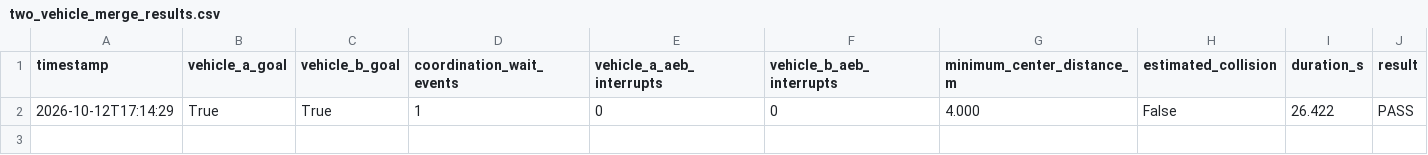
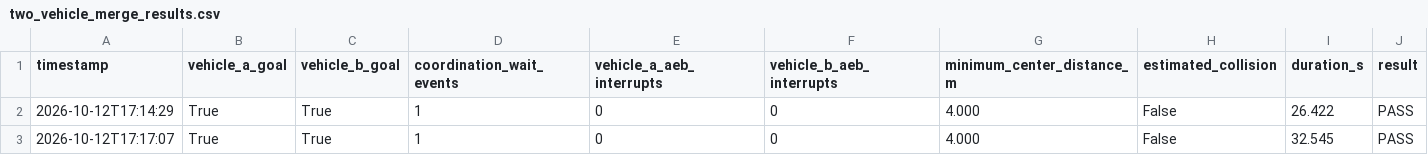
Before and after one commit to Autonomous-anonymous/EdgeDetection, a CSV file: edge-path-project/gazebo/results/two_vehicle_merge_results.csv, drawn as a sheet.

```diff
--- a/edge-path-project/gazebo/results/two_vehicle_merge_results.csv
+++ b/edge-path-project/gazebo/results/two_vehicle_merge_results.csv
@@ -2 +2,2 @@ timestamp,vehicle_a_goal,vehicle_b_goal,coordination_wait_events,vehicle_a_aeb_i
 2026-10-12T17:14:29,True,True,1,0,0,4.000,False,26.422,PASS
+2026-10-12T17:17:07,True,True,1,0,0,4.000,False,32.545,PASS
```
Also changed, not shown: 2 other files.
